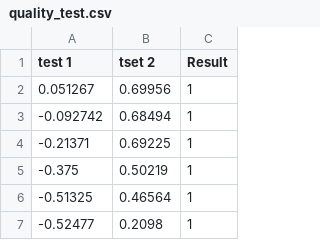
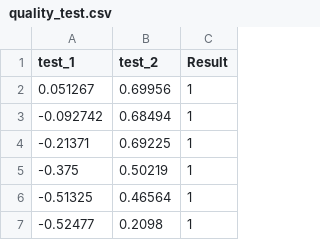
Before and after one commit to payamjupiter/TehranUniversityProject, a CSV file: quality_test.csv, drawn as a sheet; only a part is shown.

Commit message:
chore: dataset file is fixed .

```diff
--- a/quality_test.csv
+++ b/quality_test.csv
@@ -1,2 +1,2 @@
- test 1,tset 2,Result
+ test_1,test_2,Result
 0.051267,0.69956,1
```
